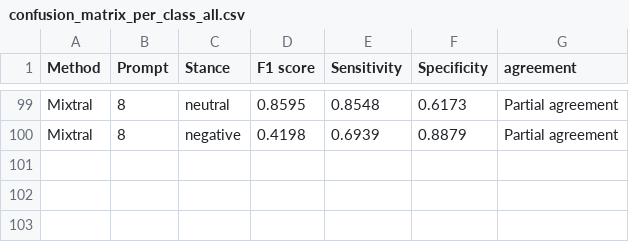
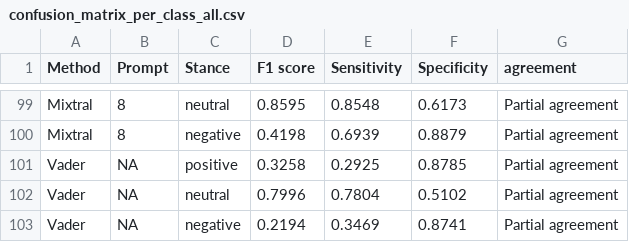
Before and after one commit to digitalepidemiologylab/llm_crowd_experts_annotation, a CSV file: outputs/confusion_matrix_per_class_all.csv, drawn as a sheet; only a part is shown, gaps mark what is left out; the diff names each change by its address in the sheet, - before the commit and + after, or states it on an @@ line.

Commit message:
adding vader

```diff
--- a/outputs/confusion_matrix_per_class_all.csv
+++ b/outputs/confusion_matrix_per_class_all.csv
+row 101: Vader | NA | positive | 0.3258 | 0.2925 | 0.8785 | Partial agreement
+row 102: Vader | NA | neutral | 0.7996 | 0.7804 | 0.5102 | Partial agreement
+row 103: Vader | NA | negative | 0.2194 | 0.3469 | 0.8741 | Partial agreement
```
Also changed, not shown: outputs/confusion_matrix_per_class_all_agree.csv, outputs/confusion_matrix_per_class_negative.csv, 17 other files.
